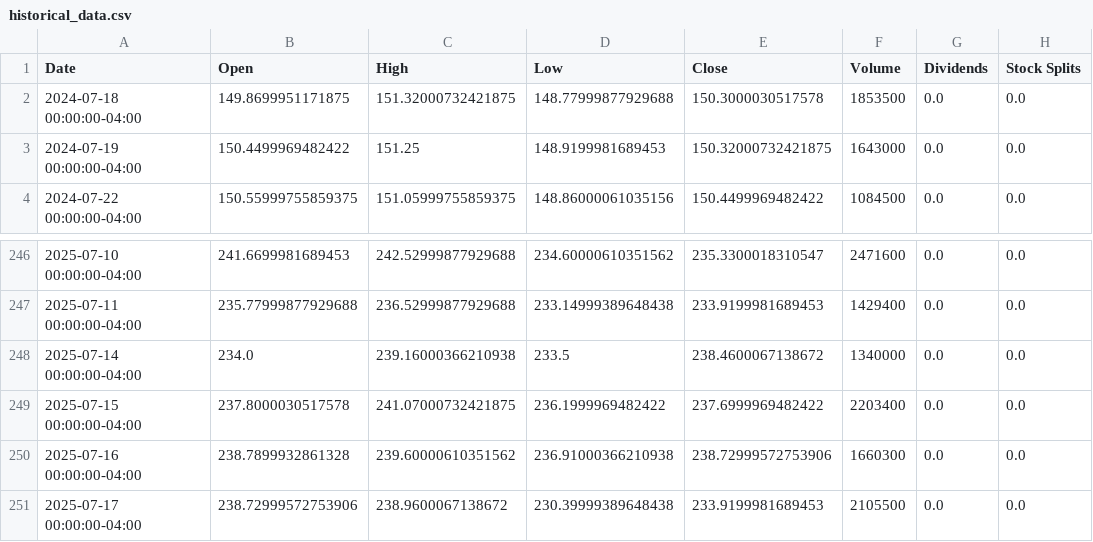
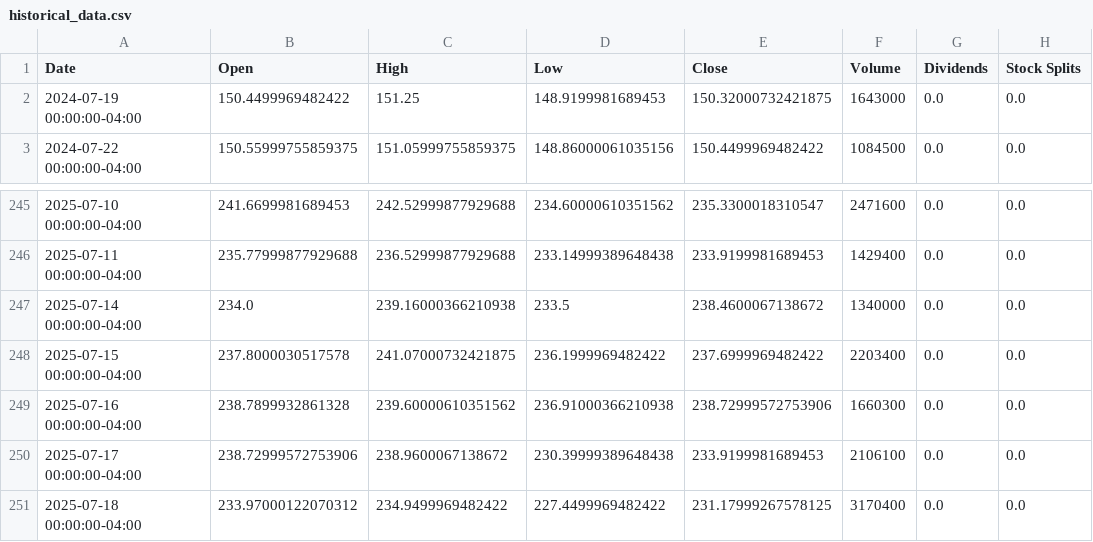
Before and after one commit to researchersec/reimagined-broccoli, a CSV file: historical_data.csv, drawn as a sheet; only a part is shown, gaps mark what is left out.

```diff
--- a/historical_data.csv
+++ b/historical_data.csv
@@ -1,3 +1,2 @@
 Date,Open,High,Low,Close,Volume,Dividends,Stock Splits
-2024-07-18 00:00:00-04:00,149.8699951171875,151.32000732421875,148.77999877929688,150.3000030517578,1853500,0.0,0.0
 2024-07-19 00:00:00-04:00,150.4499969482422,151.25,148.9199981689453,150.32000732421875,1643000,0.0,0.0
@@ -250,2 +249,3 @@ Date,Open,High,Low,Close,Volume,Dividends,Stock Splits
 2025-07-16 00:00:00-04:00,238.7899932861328,239.60000610351562,236.91000366210938,238.72999572753906,1660300,0.0,0.0
-2025-07-17 00:00:00-04:00,238.72999572753906,238.9600067138672,230.39999389648438,233.9199981689453,2105500,0.0,0.0
+2025-07-17 00:00:00-04:00,238.72999572753906,238.9600067138672,230.39999389648438,233.9199981689453,2106100,0.0,0.0
+2025-07-18 00:00:00-04:00,233.97000122070312,234.9499969482422,227.4499969482422,231.17999267578125,3170400,0.0,0.0
```
Also changed, not shown: 1 other file.
